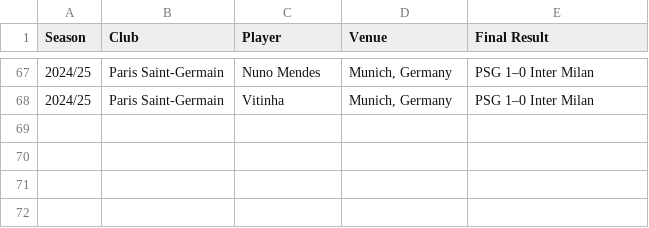
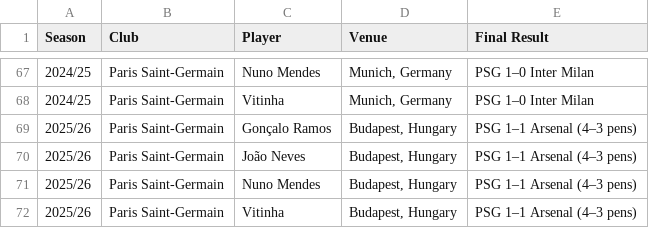
Before and after one commit to jpmgoncalves/ucl-pt-winners, a CSV file: portuguese-ucl-winners.csv, drawn as a sheet; only a part is shown, gaps mark what is left out.

```diff
--- a/portuguese-ucl-winners.csv
+++ b/portuguese-ucl-winners.csv
@@ -68 +68,5 @@ Season,Club,Player,Venue,Final Result
 2024/25,Paris Saint-Germain,Vitinha,"Munich, Germany",PSG 1–0 Inter Milan
+2025/26,Paris Saint-Germain,Gonçalo Ramos,"Budapest, Hungary",PSG 1–1 Arsenal (4–3 pens)
+2025/26,Paris Saint-Germain,João Neves,"Budapest, Hungary",PSG 1–1 Arsenal (4–3 pens)
+2025/26,Paris Saint-Germain,Nuno Mendes,"Budapest, Hungary",PSG 1–1 Arsenal (4–3 pens)
+2025/26,Paris Saint-Germain,Vitinha,"Budapest, Hungary",PSG 1–1 Arsenal (4–3 pens)
```
Also changed, not shown: 1 other file.
